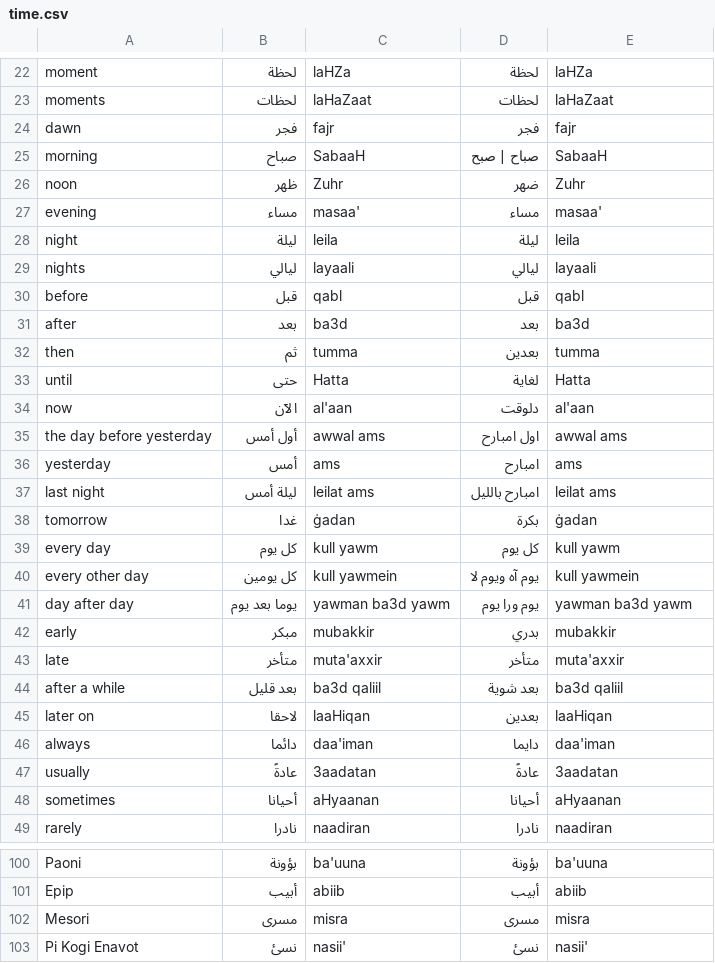
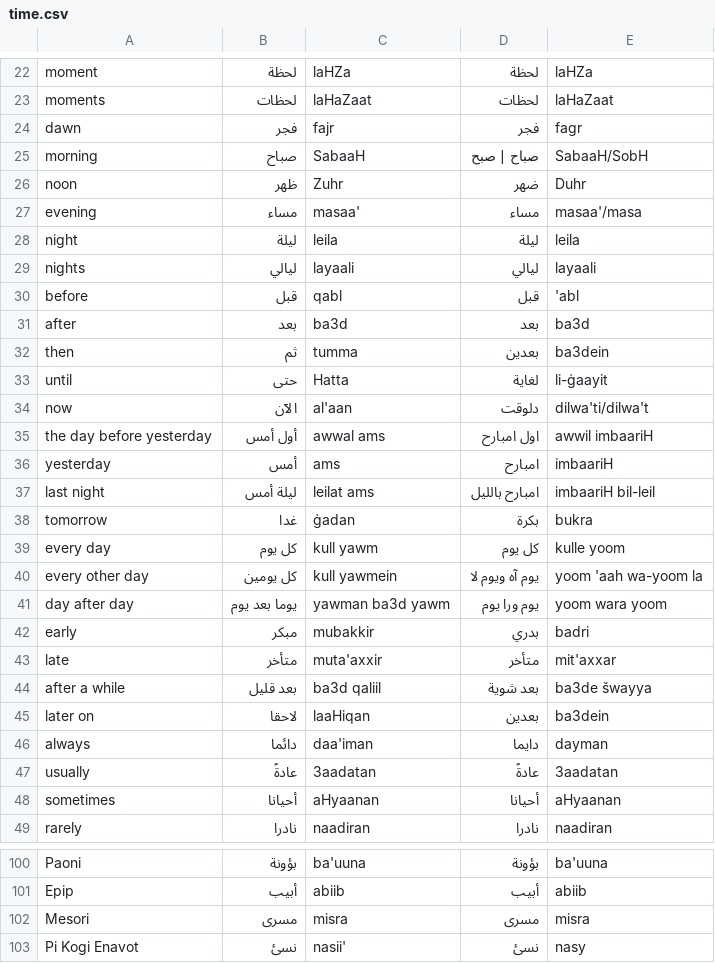
Before and after one commit to selmetwa/egyptian-arabic-vocab, a CSV file: csv/time.csv, drawn as a sheet; only a part is shown, gaps mark what is left out; the diff covers the shown part only.

```diff
--- a/csv/time.csv
+++ b/csv/time.csv
@@ -23,25 +23,25 @@ moment,لحظة,laHZa,لحظة,laHZa
 moments,لحظات,laHaZaat,لحظات,laHaZaat
-dawn,فجر,fajr,فجر,fajr
-morning,صباح,SabaaH,صباح | صبح,SabaaH
-noon,ظهر,Zuhr,ضهر,Zuhr
-evening,مساء,masaa',مساء,masaa'
+dawn,فجر,fajr,فجر,fagr
+morning,صباح,SabaaH,صباح | صبح,SabaaH/SobH
+noon,ظهر,Zuhr,ضهر,Duhr
+evening,مساء,masaa',مساء,masaa'/masa
 night,ليلة,leila,ليلة,leila
 nights,ليالي,layaali,ليالي,layaali
-before,قبل,qabl,قبل,qabl
+before,قبل,qabl,قبل,'abl
 after,بعد,ba3d,بعد,ba3d
-then,ثم,tumma,بعدين,tumma
-until,حتى,Hatta,لغاية,Hatta
-now,الآن,al'aan,دلوقت,al'aan
-the day before yesterday,أول أمس,awwal ams,اول امبارح,awwal ams
-yesterday,أمس,ams,امبارح,ams
-last night,ليلة أمس,leilat ams,امبارح بالليل,leilat ams
-tomorrow,غدا,ġadan,بكرة,ġadan
-every day,كل يوم,kull yawm,كل يوم,kull yawm
-every other day,كل يومين,kull yawmein,يوم آه ويوم لا,kull yawmein
-day after day,يوما بعد يوم,yawman ba3d yawm,يوم ورا يوم,yawman ba3d yawm
-early,مبكر,mubakkir,بدري,mubakkir
-late,متأخر,muta'axxir,متأخر,muta'axxir
-after a while,بعد قليل,ba3d qaliil,بعد شوية,ba3d qaliil
-later on,لاحقا,laaHiqan,بعدين,laaHiqan
-always,دائما,daa'iman,دايما,daa'iman
+then,ثم,tumma,بعدين,ba3dein
+until,حتى,Hatta,لغاية,li-ġaayit
+now,الآن,al'aan,دلوقت,dilwa'ti/dilwa't
+the day before yesterday,أول أمس,awwal ams,اول امبارح,awwil imbaariH
+yesterday,أمس,ams,امبارح,imbaariH
+last night,ليلة أمس,leilat ams,امبارح بالليل,imbaariH bil-leil
+tomorrow,غدا,ġadan,بكرة,bukra
+every day,كل يوم,kull yawm,كل يوم,kulle yoom
+every other day,كل يومين,kull yawmein,يوم آه ويوم لا,yoom 'aah wa-yoom la
+day after day,يوما بعد يوم,yawman ba3d yawm,يوم ورا يوم,yoom wara yoom
+early,مبكر,mubakkir,بدري,badri
+late,متأخر,muta'axxir,متأخر,mit'axxar
+after a while,بعد قليل,ba3d qaliil,بعد شوية,ba3de šwayya
+later on,لاحقا,laaHiqan,بعدين,ba3dein
+always,دائما,daa'iman,دايما,dayman
 usually,عادةً,3aadatan,عادةً,3aadatan
@@ -102,2 +102,2 @@ Epip ,أبيب,abiib,أبيب,abiib
 Mesori ,مسرى,misra,مسرى,misra
-Pi Kogi Enavot ,نسئ,nasii',نسئ,nasii'
+Pi Kogi Enavot ,نسئ,nasii',نسئ,nasy
```
Also changed, not shown: 4 edited cells elsewhere in this file, csv/city_and_transportation.csv, csv/emotions__and__personality_traits.csv, 46 other files.
